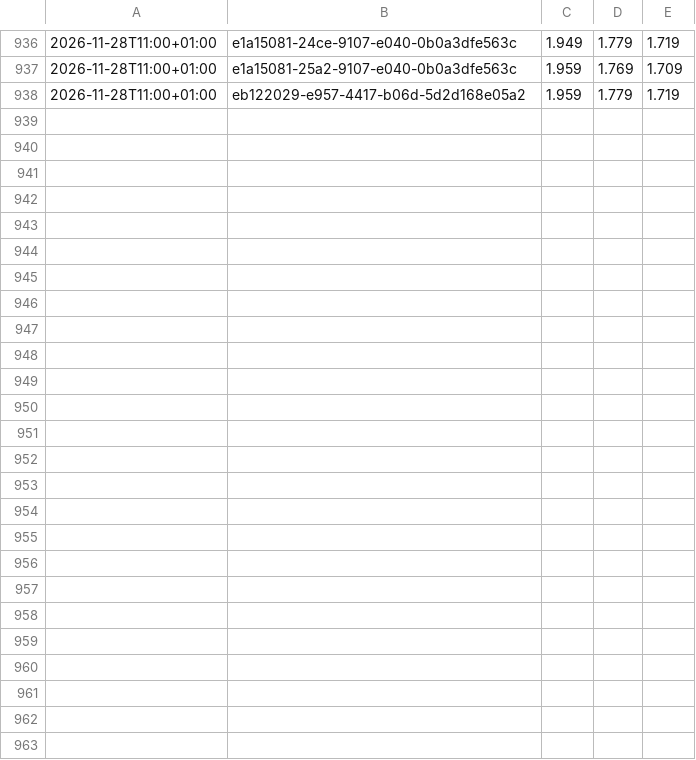
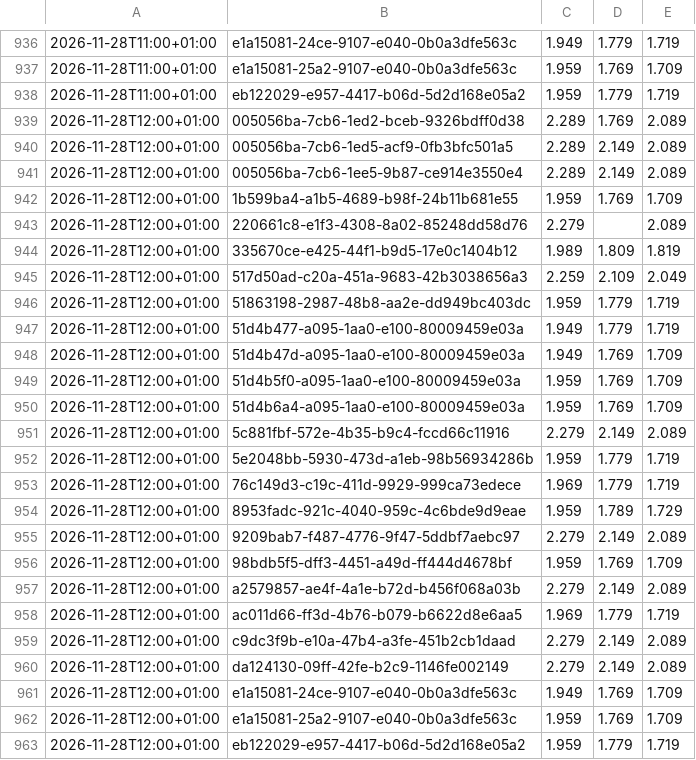
Before and after one commit to mwiemi-dotcom/diesel-tracker-berlin, a CSV file: data/local_hourly.csv, drawn as a sheet; only a part is shown, gaps mark what is left out; the diff names each change by its address in the sheet, - before the commit and + after, or states it on an @@ line.

```diff
--- a/data/local_hourly.csv
+++ b/data/local_hourly.csv
+row 939: 2026-11-28T12:00+01:00 | 005056ba-7cb6-1ed2-bceb-9326bdff0d38 | 2.289 | 1.769 | 2.089
+row 940: 2026-11-28T12:00+01:00 | 005056ba-7cb6-1ed5-acf9-0fb3bfc501a5 | 2.289 | 2.149 | 2.089
+row 941: 2026-11-28T12:00+01:00 | 005056ba-7cb6-1ee5-9b87-ce914e3550e4 | 2.289 | 2.149 | 2.089
+row 942: 2026-11-28T12:00+01:00 | 1b599ba4-a1b5-4689-b98f-24b11b681e55 | 1.959 | 1.769 | 1.709
+row 943: 2026-11-28T12:00+01:00 | 220661c8-e1f3-4308-8a02-85248dd58d76 | 2.279 |  | 2.089
+row 944: 2026-11-28T12:00+01:00 | 335670ce-e425-44f1-b9d5-17e0c1404b12 | 1.989 | 1.809 | 1.819
+row 945: 2026-11-28T12:00+01:00 | 517d50ad-c20a-451a-9683-42b3038656a3 | 2.259 | 2.109 | 2.049
+row 946: 2026-11-28T12:00+01:00 | 51863198-2987-48b8-aa2e-dd949bc403dc | 1.959 | 1.779 | 1.719
+row 947: 2026-11-28T12:00+01:00 | 51d4b477-a095-1aa0-e100-80009459e03a | 1.949 | 1.779 | 1.719
+row 948: 2026-11-28T12:00+01:00 | 51d4b47d-a095-1aa0-e100-80009459e03a | 1.949 | 1.769 | 1.709
+row 949: 2026-11-28T12:00+01:00 | 51d4b5f0-a095-1aa0-e100-80009459e03a | 1.959 | 1.769 | 1.709
+row 950: 2026-11-28T12:00+01:00 | 51d4b6a4-a095-1aa0-e100-80009459e03a | 1.959 | 1.769 | 1.709
+row 951: 2026-11-28T12:00+01:00 | 5c881fbf-572e-4b35-b9c4-fccd66c11916 | 2.279 | 2.149 | 2.089
+row 952: 2026-11-28T12:00+01:00 | 5e2048bb-5930-473d-a1eb-98b56934286b | 1.959 | 1.779 | 1.719
+row 953: 2026-11-28T12:00+01:00 | 76c149d3-c19c-411d-9929-999ca73edece | 1.969 | 1.779 | 1.719
+row 954: 2026-11-28T12:00+01:00 | 8953fadc-921c-4040-959c-4c6bde9d9eae | 1.959 | 1.789 | 1.729
+row 955: 2026-11-28T12:00+01:00 | 9209bab7-f487-4776-9f47-5ddbf7aebc97 | 2.279 | 2.149 | 2.089
+row 956: 2026-11-28T12:00+01:00 | 98bdb5f5-dff3-4451-a49d-ff444d4678bf | 1.959 | 1.769 | 1.709
+row 957: 2026-11-28T12:00+01:00 | a2579857-ae4f-4a1e-b72d-b456f068a03b | 2.279 | 2.149 | 2.089
+row 958: 2026-11-28T12:00+01:00 | ac011d66-ff3d-4b76-b079-b6622d8e6aa5 | 1.969 | 1.779 | 1.719
+row 959: 2026-11-28T12:00+01:00 | c9dc3f9b-e10a-47b4-a3fe-451b2cb1daad | 2.279 | 2.149 | 2.089
+row 960: 2026-11-28T12:00+01:00 | da124130-09ff-42fe-b2c9-1146fe002149 | 2.279 | 2.149 | 2.089
+row 961: 2026-11-28T12:00+01:00 | e1a15081-24ce-9107-e040-0b0a3dfe563c | 1.949 | 1.769 | 1.709
+row 962: 2026-11-28T12:00+01:00 | e1a15081-25a2-9107-e040-0b0a3dfe563c | 1.959 | 1.769 | 1.709
+row 963: 2026-11-28T12:00+01:00 | eb122029-e957-4417-b06d-5d2d168e05a2 | 1.959 | 1.779 | 1.719
```
Also changed, not shown: data/berlin_hourly.csv, 2 other files.
